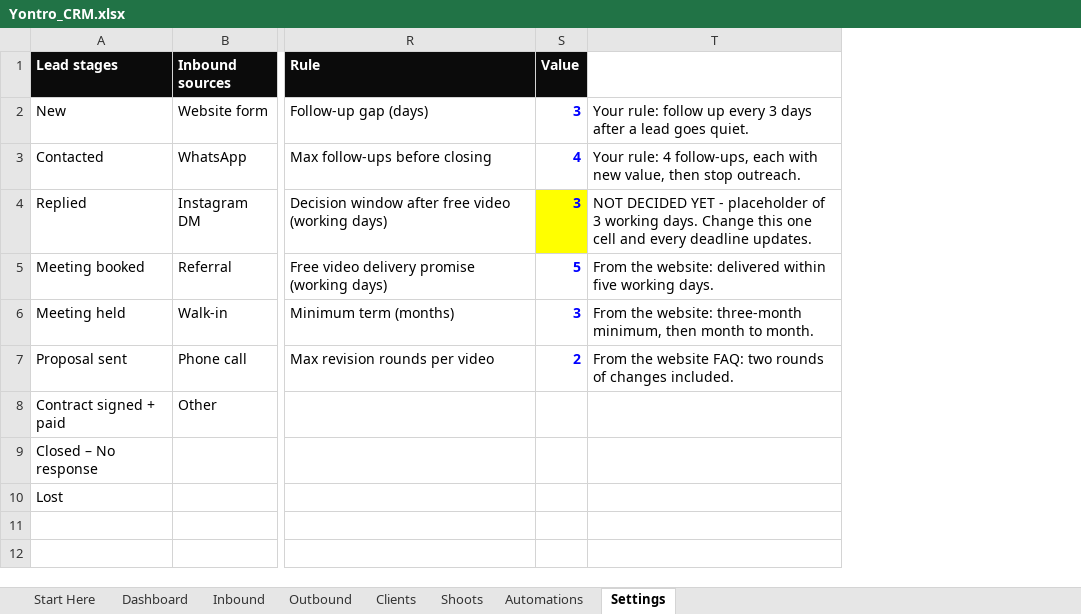
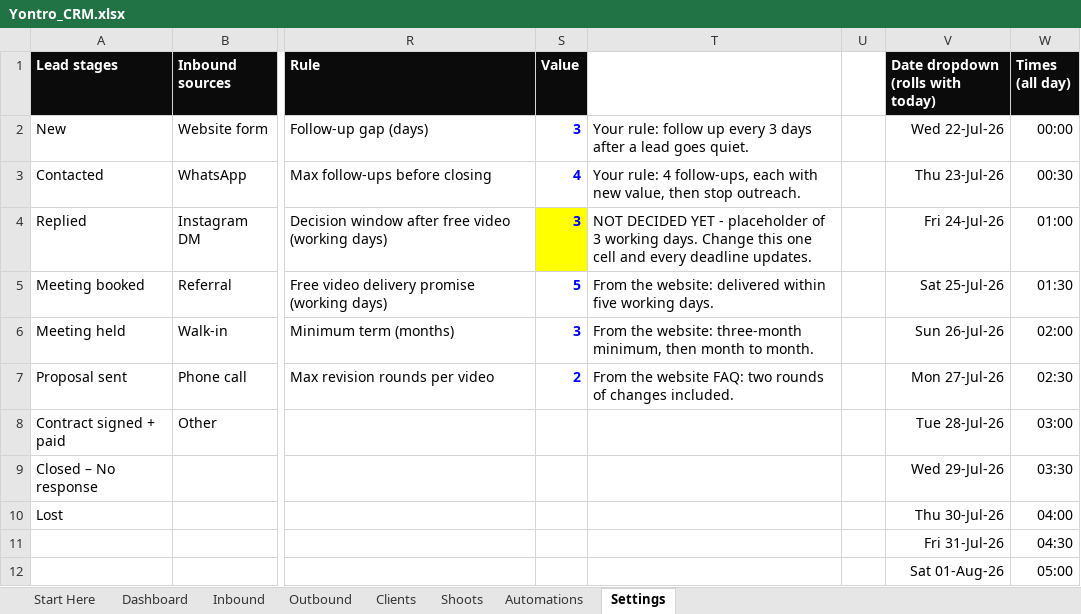
Before and after one commit to sahillchandan-collab/aura-reset-center, an Excel workbook: yontro-crm/Yontro_CRM.xlsx, sheet Settings, drawn as a sheet; only a part is shown, gaps mark what is left out; values as stored, in another font and other column widths than the file's, no borders; the diff covers the shown part only; the diff names each change by its address in the sheet, - before the commit and + after, or states it on an @@ line.

```diff
--- a/yontro-crm/Yontro_CRM.xlsx (sheet Settings)
+++ b/yontro-crm/Yontro_CRM.xlsx (sheet Settings)
+column U, empty
+column V (Date dropdown (rolls with today)), rows 2-12: Wed 22-Jul-26 | Thu 23-Jul-26 | Fri 24-Jul-26 | Sat 25-Jul-26 | Sun 26-Jul-26 | Mon 27-Jul-26 | Tue 28-Jul-26 | Wed 29-Jul-26 | Thu 30-Jul-26 | Fri 31-Jul-26 | Sat 01-Aug-26
+column W (Times (all day)), rows 2-12: 00:00 | 00:30 | 01:00 | 01:30 | 02:00 | 02:30 | 03:00 | 03:30 | 04:00 | 04:30 | 05:00
```
Also changed, not shown: 246 added rows elsewhere in this sheet, sheet Inbound, sheet Outbound, sheet Clients, sheet Automations, sheet Shoots, sheet Start Here, formulas that keep their value, 1 other file.
